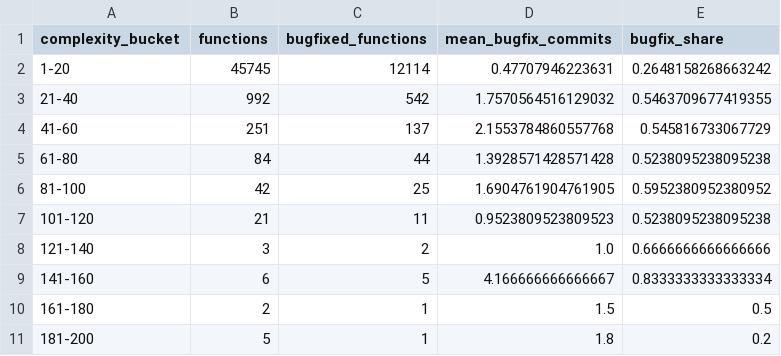
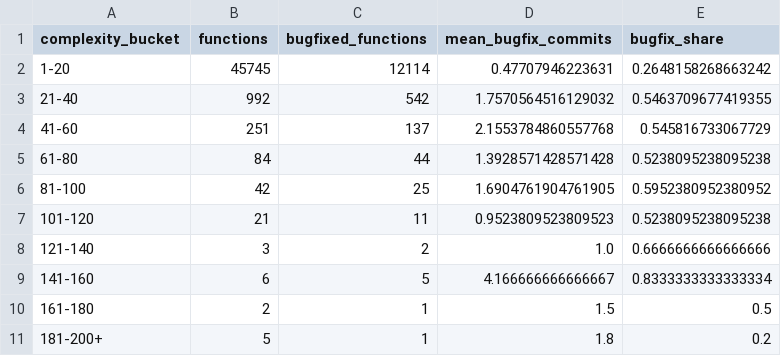
Before and after one commit to chempananickal/WAB_ASSE, a CSV file: Code/output/latest/complexity_bucket_summary.csv, drawn as a sheet.

```diff
--- a/Code/output/latest/complexity_bucket_summary.csv
+++ b/Code/output/latest/complexity_bucket_summary.csv
@@ -10,2 +10,2 @@ complexity_bucket,functions,bugfixed_functions,mean_bugfix_commits,bugfix_share
 161-180,2,1,1.5,0.5
-181-200,5,1,1.8,0.2
+181-200+,5,1,1.8,0.2
```
Also changed, not shown: 23 other files.
